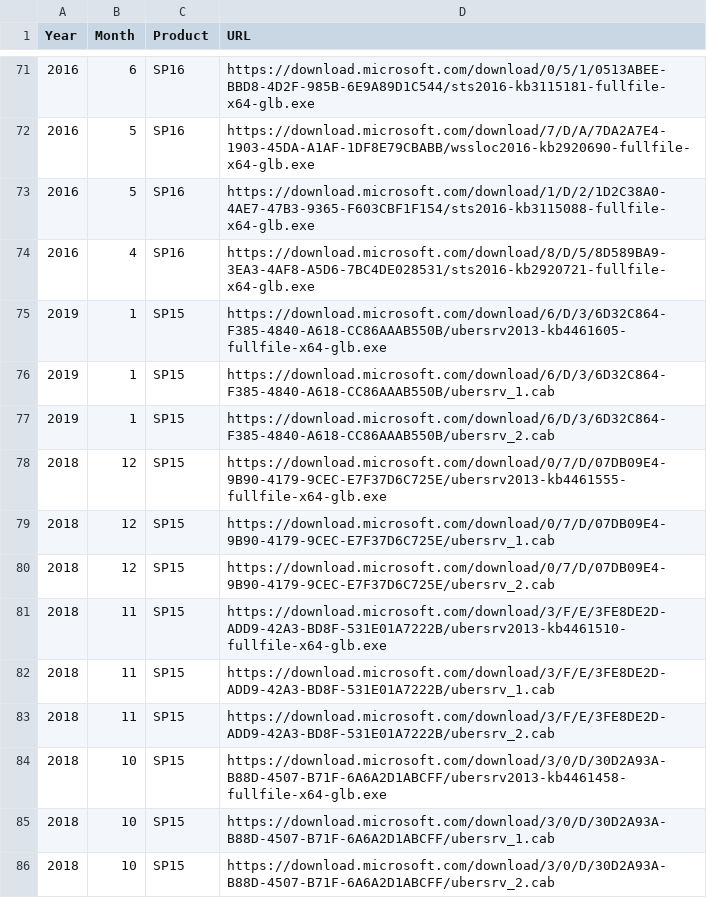
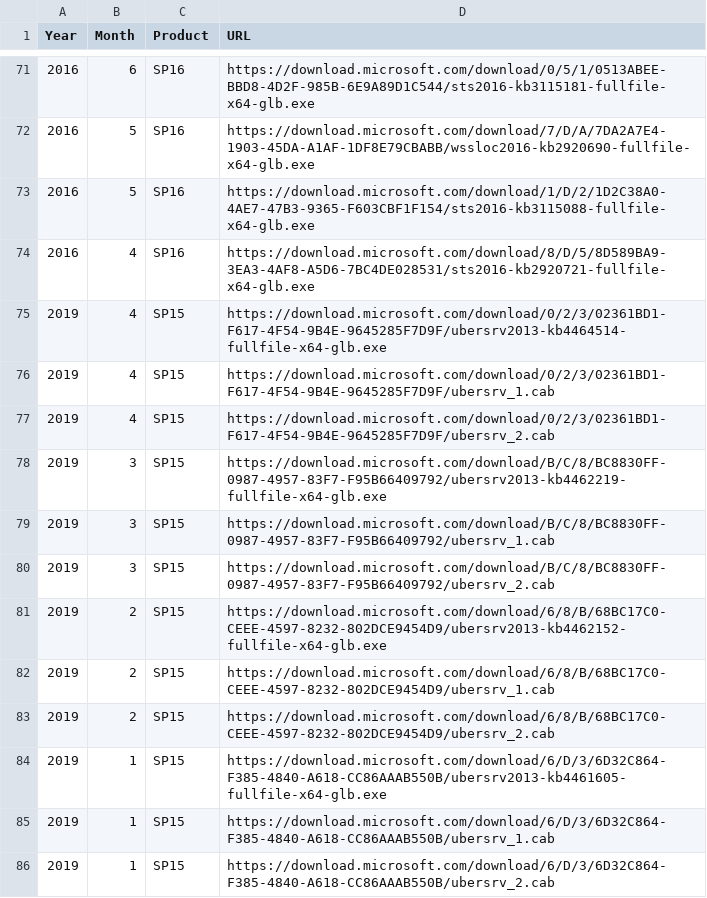
Before and after one commit to spjeff/sppatchify, a CSV file: SPPatchify-Download-CU.csv, drawn as a sheet; only a part is shown, gaps mark what is left out; the shorter side is filled out with more unchanged rows; the diff names each change by its address in the sheet, - before the commit and + after, or states it on an @@ line.

Commit message:
Download

```diff
--- a/SPPatchify-Download-CU.csv
+++ b/SPPatchify-Download-CU.csv
+row 75: 2019 | 4 | SP15 | https://download.microsoft.com/download/0/2/3/02361BD1-F617-4F54-9B4E-9645285F7D9F/ubersrv2013-kb4464514-fullfile-x64-glb.exe
+row 76: 2019 | 4 | SP15 | https://download.microsoft.com/download/0/2/3/02361BD1-F617-4F54-9B4E-9645285F7D9F/ubersrv_1.cab
+row 77: 2019 | 4 | SP15 | https://download.microsoft.com/download/0/2/3/02361BD1-F617-4F54-9B4E-9645285F7D9F/ubersrv_2.cab
+row 78: 2019 | 3 | SP15 | https://download.microsoft.com/download/B/C/8/BC8830FF-0987-4957-83F7-F95B66409792/ubersrv2013-kb4462219-fullfile-x64-glb.exe
+row 79: 2019 | 3 | SP15 | https://download.microsoft.com/download/B/C/8/BC8830FF-0987-4957-83F7-F95B66409792/ubersrv_1.cab
+row 80: 2019 | 3 | SP15 | https://download.microsoft.com/download/B/C/8/BC8830FF-0987-4957-83F7-F95B66409792/ubersrv_2.cab
+row 81: 2019 | 2 | SP15 | https://download.microsoft.com/download/6/8/B/68BC17C0-CEEE-4597-8232-802DCE9454D9/ubersrv2013-kb4462152-fullfile-x64-glb.exe
+row 82: 2019 | 2 | SP15 | https://download.microsoft.com/download/6/8/B/68BC17C0-CEEE-4597-8232-802DCE9454D9/ubersrv_1.cab
+row 83: 2019 | 2 | SP15 | https://download.microsoft.com/download/6/8/B/68BC17C0-CEEE-4597-8232-802DCE9454D9/ubersrv_2.cab
```
